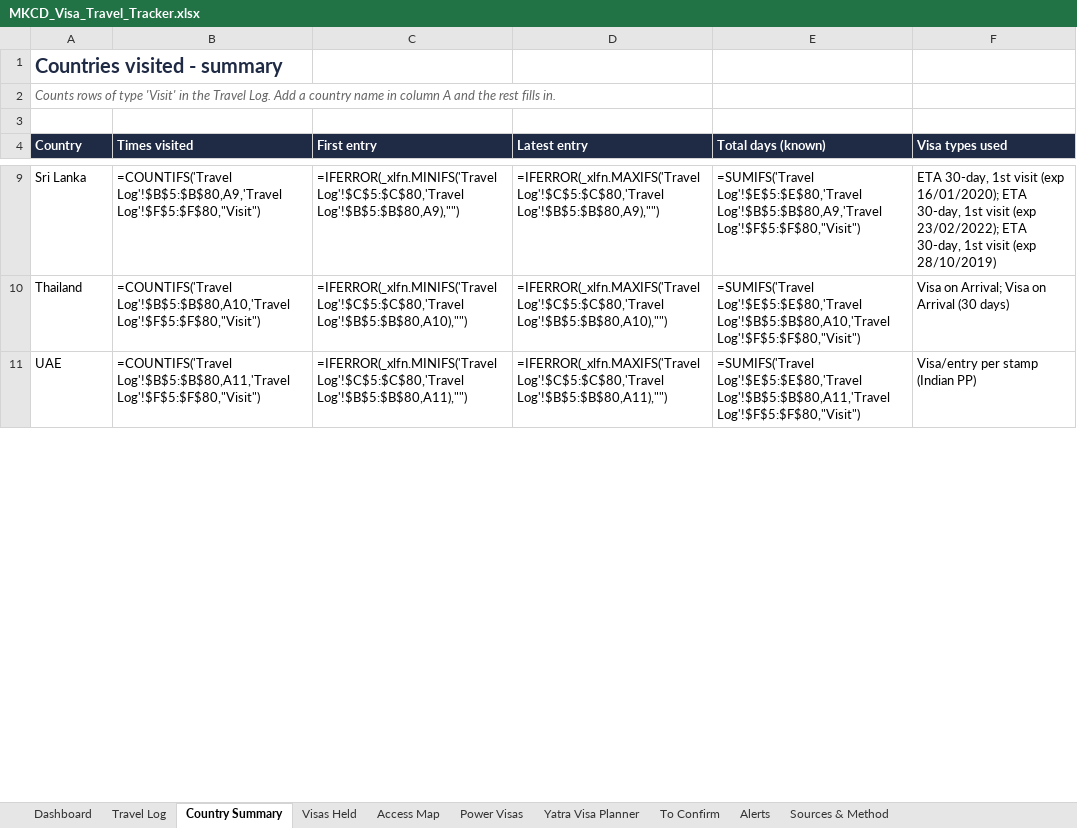
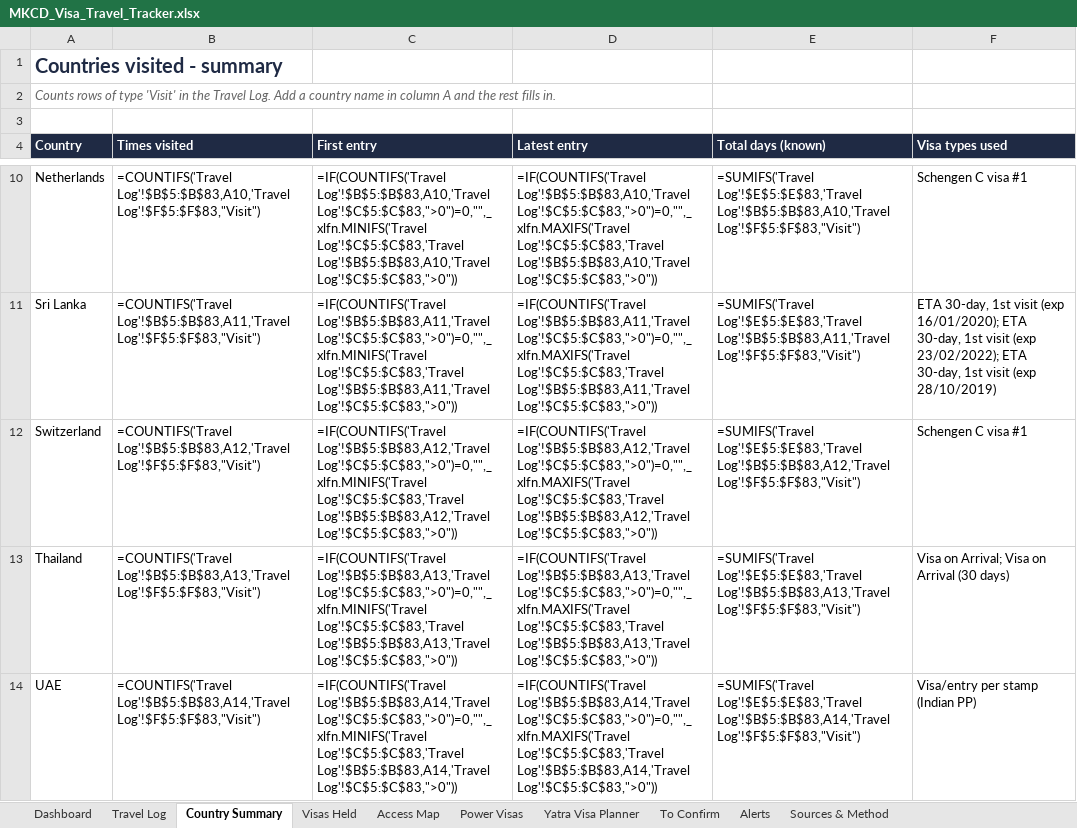
Before and after one commit to mkcdasa/YatraContentSeptember2026, an Excel workbook: docs/visa-travel/MKCD_Visa_Travel_Tracker.xlsx, sheet Country Summary, drawn as a sheet; only a part is shown, gaps mark what is left out; values as stored, in another font and other column widths than the file's, no borders; formulas without a stored value are shown as written; addresses are those after the commit; the diff covers the shown part only; the diff names each change by its address in the sheet, - before the commit and + after, or states it on an @@ line.

```diff
--- a/docs/visa-travel/MKCD_Visa_Travel_Tracker.xlsx (sheet Country Summary)
+++ b/docs/visa-travel/MKCD_Visa_Travel_Tracker.xlsx (sheet Country Summary)
+row 10: Netherlands | =COUNTIFS('Travel Log'!$B$5:$B$83,A10,'Travel Log'!$F$5:$F$83,"Visit") | =IF(COUNTIFS('Travel Log'!$B$5:$B$83,A10,'Travel Log'!$C$5:$C$83,">0")=0,"",_xlfn.MINIFS('Travel Log'!$C$5:$C$83,'Travel Log'!$B$5:$B$83,A10,'Travel Log'!$C$5:$C$83,">0")) | =IF(COUNTIFS('Travel Log'!$B$5:$B$83,A10,'Travel Log'!$C$5:$C$83,">0")=0,"",_xlfn.MAXIFS('Travel Log'!$C$5:$C$83,'Travel Log'!$B$5:$B$83,A10,'Travel Log'!$C$5:$C$83,">0")) | =SUMIFS('Travel Log'!$E$5:$E$83,'Travel Log'!$B$5:$B$83,A10,'Travel Log'!$F$5:$F$83,"Visit") | Schengen C visa #1
-B11 (Times visited): =COUNTIFS('Travel Log'!$B$5:$B$80,A9,'Travel Log'!$F$5:$F$80,"Visit")
+B11 (Times visited): =COUNTIFS('Travel Log'!$B$5:$B$83,A11,'Travel Log'!$F$5:$F$83,"Visit")
-C11 (First entry): =IFERROR(_xlfn.MINIFS('Travel Log'!$C$5:$C$80,'Travel Log'!$B$5:$B$80,A9),"")
+C11 (First entry): =IF(COUNTIFS('Travel Log'!$B$5:$B$83,A11,'Travel Log'!$C$5:$C$83,">0")=0,"",_xlfn.MINIFS('Travel Log'!$C$5:$C$83,'Travel Log'!$B$5:$B$83,A11,'Travel Log'!$C$5:$C$83,">0"))
-D11 (Latest entry): =IFERROR(_xlfn.MAXIFS('Travel Log'!$C$5:$C$80,'Travel Log'!$B$5:$B$80,A9),"")
+D11 (Latest entry): =IF(COUNTIFS('Travel Log'!$B$5:$B$83,A11,'Travel Log'!$C$5:$C$83,">0")=0,"",_xlfn.MAXIFS('Travel Log'!$C$5:$C$83,'Travel Log'!$B$5:$B$83,A11,'Travel Log'!$C$5:$C$83,">0"))
-E11 (Total days (known)): =SUMIFS('Travel Log'!$E$5:$E$80,'Travel Log'!$B$5:$B$80,A9,'Travel Log'!$F$5:$F$80,"Visit")
+E11 (Total days (known)): =SUMIFS('Travel Log'!$E$5:$E$83,'Travel Log'!$B$5:$B$83,A11,'Travel Log'!$F$5:$F$83,"Visit")
+row 12: Switzerland | =COUNTIFS('Travel Log'!$B$5:$B$83,A12,'Travel Log'!$F$5:$F$83,"Visit") | =IF(COUNTIFS('Travel Log'!$B$5:$B$83,A12,'Travel Log'!$C$5:$C$83,">0")=0,"",_xlfn.MINIFS('Travel Log'!$C$5:$C$83,'Travel Log'!$B$5:$B$83,A12,'Travel Log'!$C$5:$C$83,">0")) | =IF(COUNTIFS('Travel Log'!$B$5:$B$83,A12,'Travel Log'!$C$5:$C$83,">0")=0,"",_xlfn.MAXIFS('Travel Log'!$C$5:$C$83,'Travel Log'!$B$5:$B$83,A12,'Travel Log'!$C$5:$C$83,">0")) | =SUMIFS('Travel Log'!$E$5:$E$83,'Travel Log'!$B$5:$B$83,A12,'Travel Log'!$F$5:$F$83,"Visit") | Schengen C visa #1
-B13 (Times visited): =COUNTIFS('Travel Log'!$B$5:$B$80,A10,'Travel Log'!$F$5:$F$80,"Visit")
+B13 (Times visited): =COUNTIFS('Travel Log'!$B$5:$B$83,A13,'Travel Log'!$F$5:$F$83,"Visit")
-C13 (First entry): =IFERROR(_xlfn.MINIFS('Travel Log'!$C$5:$C$80,'Travel Log'!$B$5:$B$80,A10),"")
+C13 (First entry): =IF(COUNTIFS('Travel Log'!$B$5:$B$83,A13,'Travel Log'!$C$5:$C$83,">0")=0,"",_xlfn.MINIFS('Travel Log'!$C$5:$C$83,'Travel Log'!$B$5:$B$83,A13,'Travel Log'!$C$5:$C$83,">0"))
-D13 (Latest entry): =IFERROR(_xlfn.MAXIFS('Travel Log'!$C$5:$C$80,'Travel Log'!$B$5:$B$80,A10),"")
+D13 (Latest entry): =IF(COUNTIFS('Travel Log'!$B$5:$B$83,A13,'Travel Log'!$C$5:$C$83,">0")=0,"",_xlfn.MAXIFS('Travel Log'!$C$5:$C$83,'Travel Log'!$B$5:$B$83,A13,'Travel Log'!$C$5:$C$83,">0"))
-E13 (Total days (known)): =SUMIFS('Travel Log'!$E$5:$E$80,'Travel Log'!$B$5:$B$80,A10,'Travel Log'!$F$5:$F$80,"Visit")
+E13 (Total days (known)): =SUMIFS('Travel Log'!$E$5:$E$83,'Travel Log'!$B$5:$B$83,A13,'Travel Log'!$F$5:$F$83,"Visit")
-B14 (Times visited): =COUNTIFS('Travel Log'!$B$5:$B$80,A11,'Travel Log'!$F$5:$F$80,"Visit")
+B14 (Times visited): =COUNTIFS('Travel Log'!$B$5:$B$83,A14,'Travel Log'!$F$5:$F$83,"Visit")
-C14 (First entry): =IFERROR(_xlfn.MINIFS('Travel Log'!$C$5:$C$80,'Travel Log'!$B$5:$B$80,A11),"")
+C14 (First entry): =IF(COUNTIFS('Travel Log'!$B$5:$B$83,A14,'Travel Log'!$C$5:$C$83,">0")=0,"",_xlfn.MINIFS('Travel Log'!$C$5:$C$83,'Travel Log'!$B$5:$B$83,A14,'Travel Log'!$C$5:$C$83,">0"))
-D14 (Latest entry): =IFERROR(_xlfn.MAXIFS('Travel Log'!$C$5:$C$80,'Travel Log'!$B$5:$B$80,A11),"")
+D14 (Latest entry): =IF(COUNTIFS('Travel Log'!$B$5:$B$83,A14,'Travel Log'!$C$5:$C$83,">0")=0,"",_xlfn.MAXIFS('Travel Log'!$C$5:$C$83,'Travel Log'!$B$5:$B$83,A14,'Travel Log'!$C$5:$C$83,">0"))
-E14 (Total days (known)): =SUMIFS('Travel Log'!$E$5:$E$80,'Travel Log'!$B$5:$B$80,A11,'Travel Log'!$F$5:$F$80,"Visit")
+E14 (Total days (known)): =SUMIFS('Travel Log'!$E$5:$E$83,'Travel Log'!$B$5:$B$83,A14,'Travel Log'!$F$5:$F$83,"Visit")
```
Also changed, not shown: 1 added row and 27 edited cells elsewhere in this sheet, sheet Travel Log, sheet Dashboard, 2 other files.
